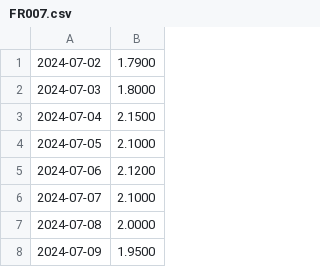
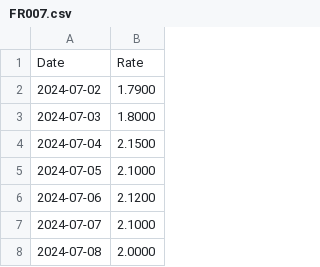
Before and after one commit to Ericcxy/CGB2024, a CSV file: FR007.csv, drawn as a sheet; only a part is shown; the shorter side is filled out with more unchanged rows; the diff names each change by its address in the sheet, - before the commit and + after, or states it on an @@ line.

Commit message:
Update FR007.csv

```diff
--- a/FR007.csv
+++ b/FR007.csv
+row 1: Date | Rate
```
